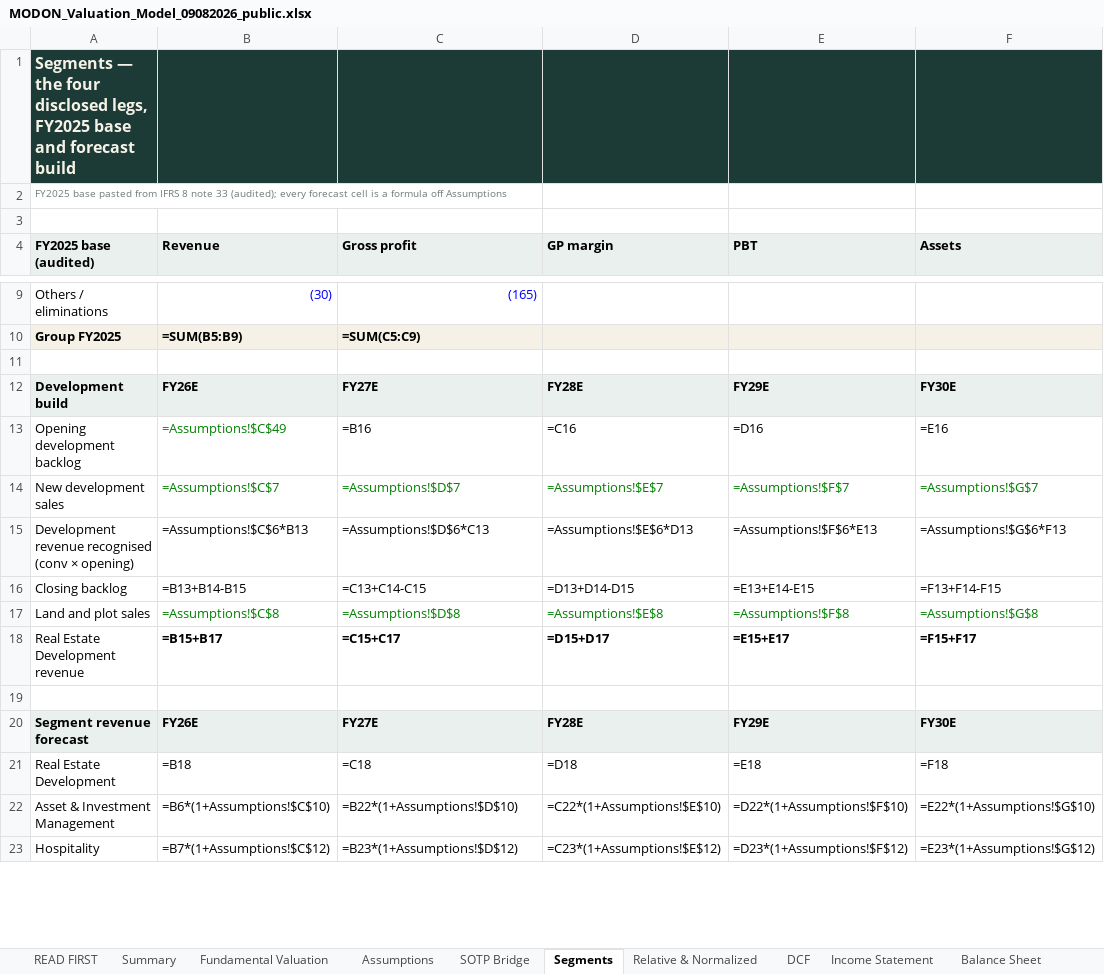
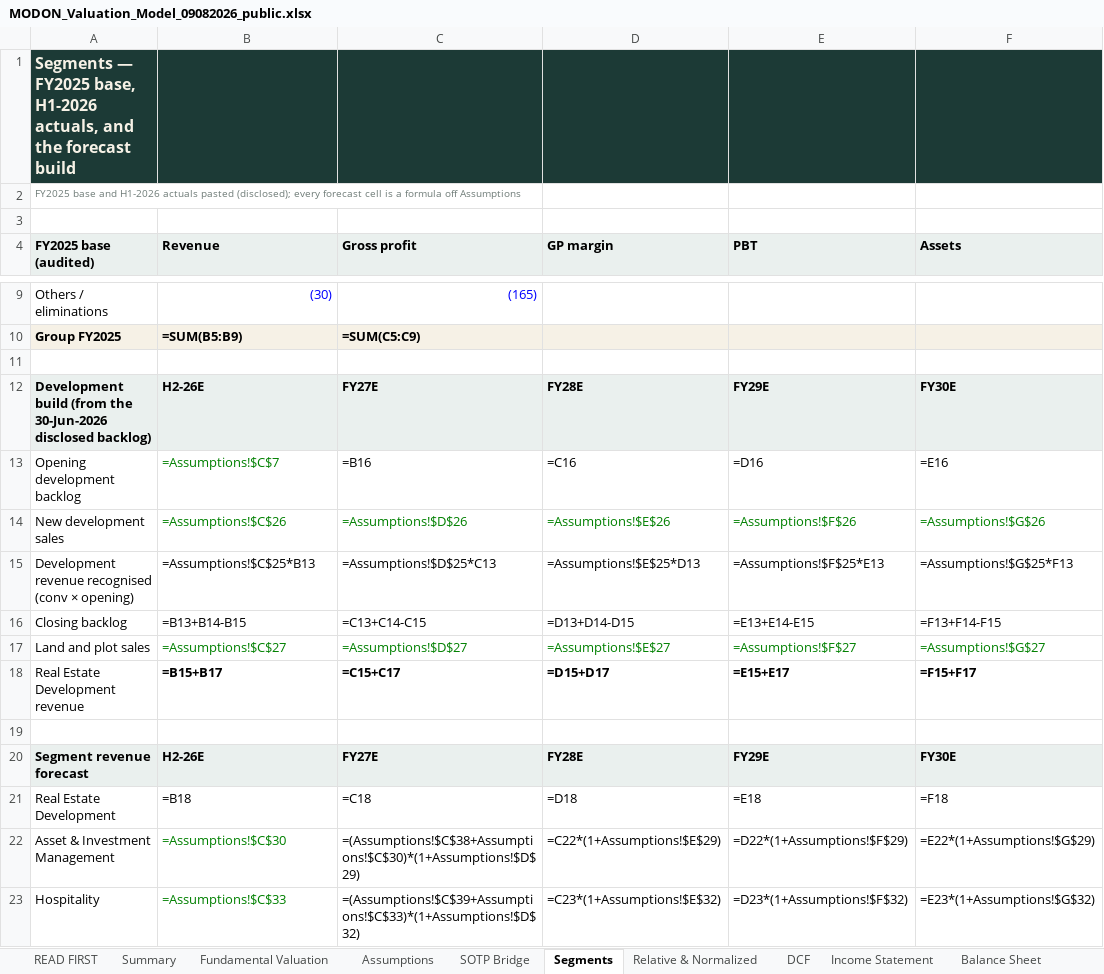
Before and after one commit to sherifomarsaleh/testahil, an Excel workbook: engine/modon_study/MODON_Valuation_Model_09082026_public.xlsx, sheet Segments, drawn as a sheet; only a part is shown, gaps mark what is left out; values as stored, in another font and other column widths than the file's, no borders; formulas without a stored value are shown as written; the diff covers the shown part only; the diff names each change by its address in the sheet, - before the commit and + after, or states it on an @@ line.

```diff
--- a/engine/modon_study/MODON_Valuation_Model_09082026_public.xlsx (sheet Segments)
+++ b/engine/modon_study/MODON_Valuation_Model_09082026_public.xlsx (sheet Segments)
-A1 (FY2025 base (audited)): Segments — the four disclosed legs, FY2025 base and forecast build
+A1 (FY2025 base (audited)): Segments — FY2025 base, H1-2026 actuals, and the forecast build
-A2 (FY2025 base (audited)): FY2025 base pasted from IFRS 8 note 33 (audited); every forecast…
+A2 (FY2025 base (audited)): FY2025 base and H1-2026 actuals pasted (disclosed); every forecast…
-A12 (FY2025 base (audited)): Development build
+A12 (FY2025 base (audited)): Development build (from the 30-Jun-2026 disclosed backlog)
-B12 (Revenue): FY26E
+B12 (Revenue): H2-26E
-B13 (Revenue): =Assumptions!$C$49
+B13 (Revenue): =Assumptions!$C$7
-B14 (Revenue): =Assumptions!$C$7
+B14 (Revenue): =Assumptions!$C$26
-C14 (Gross profit): =Assumptions!$D$7
+C14 (Gross profit): =Assumptions!$D$26
-D14 (GP margin): =Assumptions!$E$7
+D14 (GP margin): =Assumptions!$E$26
-E14 (PBT): =Assumptions!$F$7
+E14 (PBT): =Assumptions!$F$26
-F14 (Assets): =Assumptions!$G$7
+F14 (Assets): =Assumptions!$G$26
-B15 (Revenue): =Assumptions!$C$6*B13
+B15 (Revenue): =Assumptions!$C$25*B13
-C15 (Gross profit): =Assumptions!$D$6*C13
+C15 (Gross profit): =Assumptions!$D$25*C13
-D15 (GP margin): =Assumptions!$E$6*D13
+D15 (GP margin): =Assumptions!$E$25*D13
-E15 (PBT): =Assumptions!$F$6*E13
+E15 (PBT): =Assumptions!$F$25*E13
-F15 (Assets): =Assumptions!$G$6*F13
+F15 (Assets): =Assumptions!$G$25*F13
-B17 (Revenue): =Assumptions!$C$8
+B17 (Revenue): =Assumptions!$C$27
-C17 (Gross profit): =Assumptions!$D$8
+C17 (Gross profit): =Assumptions!$D$27
-D17 (GP margin): =Assumptions!$E$8
+D17 (GP margin): =Assumptions!$E$27
-E17 (PBT): =Assumptions!$F$8
+E17 (PBT): =Assumptions!$F$27
-F17 (Assets): =Assumptions!$G$8
+F17 (Assets): =Assumptions!$G$27
-B20 (Revenue): FY26E
+B20 (Revenue): H2-26E
-B22 (Revenue): =B6*(1+Assumptions!$C$10)
+B22 (Revenue): =Assumptions!$C$30
-B22:B23 text colour: black
+B22:B23 text colour: #008000
-C22 (Gross profit): =B22*(1+Assumptions!$D$10)
+C22 (Gross profit): =(Assumptions!$C$38+Assumptions!$C$30)*(1+Assumptions!$D$29)
-D22 (GP margin): =C22*(1+Assumptions!$E$10)
+D22 (GP margin): =C22*(1+Assumptions!$E$29)
-E22 (PBT): =D22*(1+Assumptions!$F$10)
+E22 (PBT): =D22*(1+Assumptions!$F$29)
-F22 (Assets): =E22*(1+Assumptions!$G$10)
+F22 (Assets): =E22*(1+Assumptions!$G$29)
-B23 (Revenue): =B7*(1+Assumptions!$C$12)
+B23 (Revenue): =Assumptions!$C$33
-C23 (Gross profit): =B23*(1+Assumptions!$D$12)
+C23 (Gross profit): =(Assumptions!$C$39+Assumptions!$C$33)*(1+Assumptions!$D$32)
-D23 (GP margin): =C23*(1+Assumptions!$E$12)
+D23 (GP margin): =C23*(1+Assumptions!$E$32)
-E23 (PBT): =D23*(1+Assumptions!$F$12)
+E23 (PBT): =D23*(1+Assumptions!$F$32)
-F23 (Assets): =E23*(1+Assumptions!$G$12)
+F23 (Assets): =E23*(1+Assumptions!$G$32)
```
Also changed, not shown: 2 added rows, 2 removed rows, 26 edited cells and cell formats elsewhere in this sheet, sheet Sensitivity, sheet Assumptions, sheet DCF, sheet Balance Sheet, sheet Relative & Normalized, sheet Summary Financials, 9 more sheets, 26 other files.
